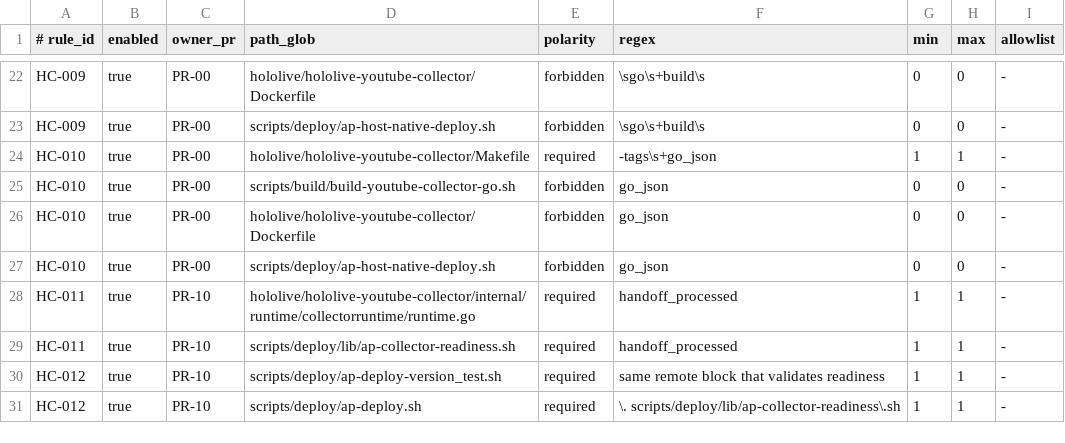
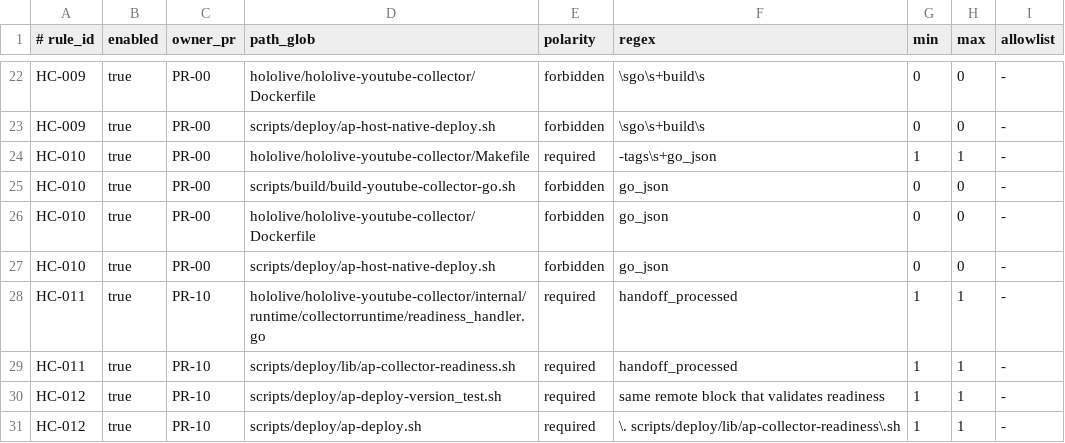
Before and after one commit to park285/hololive-bot, a TSV file: scripts/ci/youtube-collector-hardening-contract.tsv, drawn as a sheet; only a part is shown, gaps mark what is left out.

Commit message:
ci(collector): readiness hardening 소유 파일 정합화

```diff
--- a/scripts/ci/youtube-collector-hardening-contract.tsv
+++ b/scripts/ci/youtube-collector-hardening-contract.tsv
@@ -27,3 +27,3 @@ HC-010	true	PR-00	hololive/hololive-youtube-collector/Dockerfile	forbidden	go_js
 HC-010	true	PR-00	scripts/deploy/ap-host-native-deploy.sh	forbidden	go_json	0	0	-
-HC-011	true	PR-10	hololive/hololive-youtube-collector/internal/runtime/collectorruntime/runtime.go	required	handoff_processed	1	1	-
+HC-011	true	PR-10	hololive/hololive-youtube-collector/internal/runtime/collectorruntime/readiness_handler.go	required	handoff_processed	1	1	-
 HC-011	true	PR-10	scripts/deploy/lib/ap-collector-readiness.sh	required	handoff_processed	1	1	-
```
